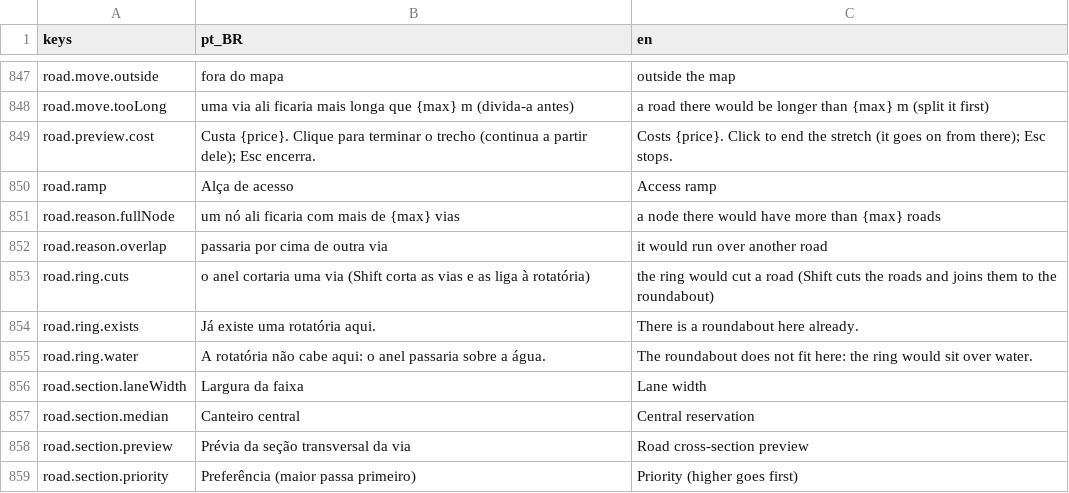
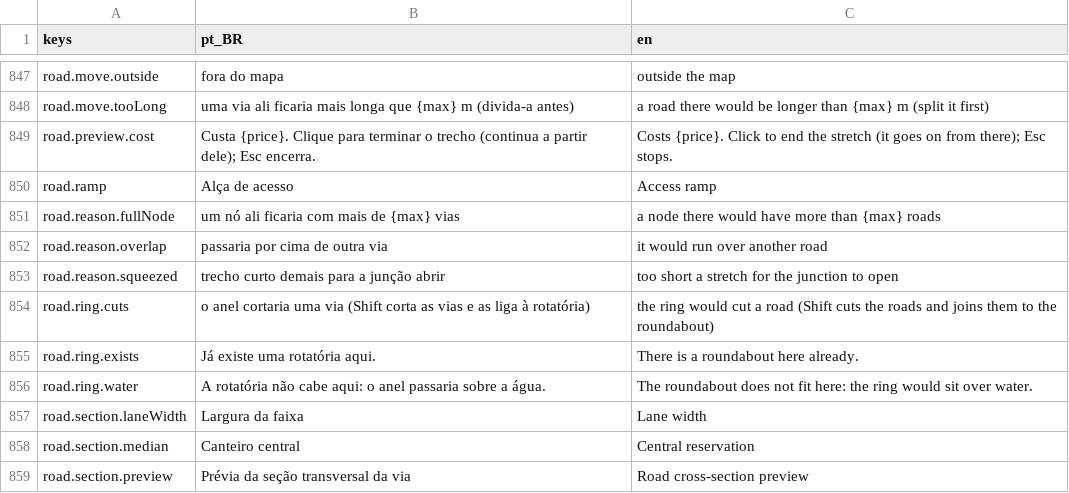
Before and after one commit to designathan1988/city, a CSV file: project/data/i18n/strings.csv, drawn as a sheet; only a part is shown, gaps mark what is left out; the shorter side is filled out with more unchanged rows; the diff names each change by its address in the sheet, - before the commit and + after, or states it on an @@ line.

```diff
--- a/project/data/i18n/strings.csv
+++ b/project/data/i18n/strings.csv
+row 853: road.reason.squeezed | trecho curto demais para a junção abrir | too short a stretch for the junction to open
```
Also changed, not shown: 16 other files.
